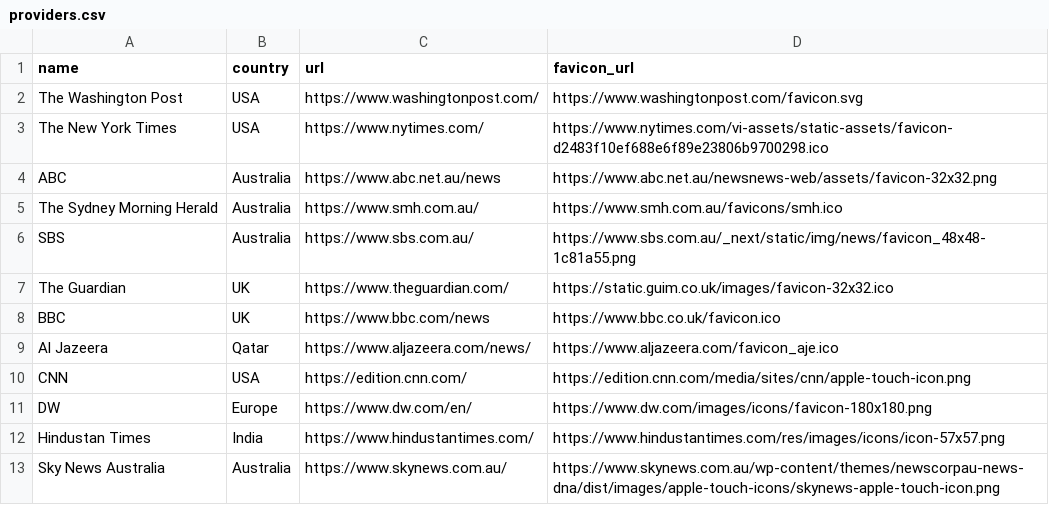
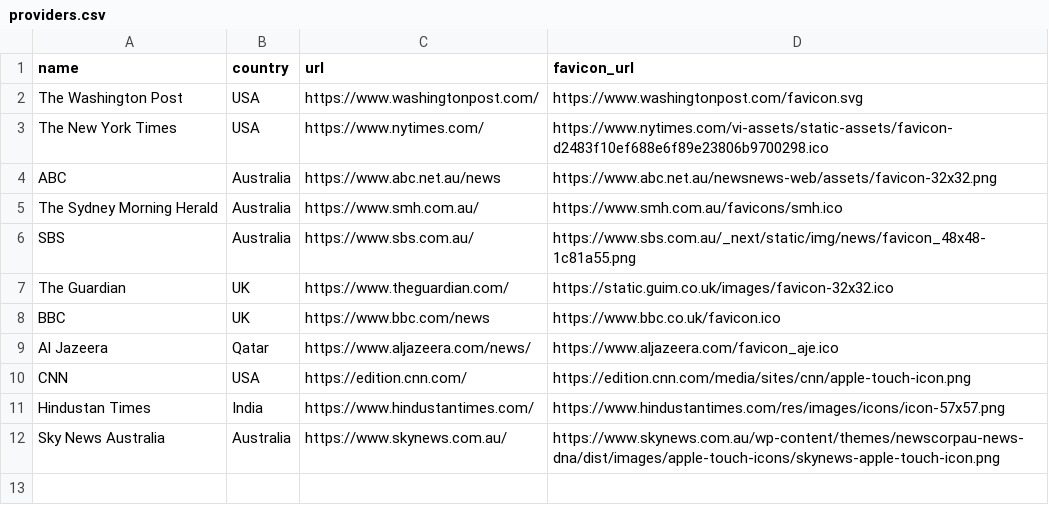
Before and after one commit to iamadamsrepository/newsfeed, a CSV file: db/providers.csv, drawn as a sheet.

```diff
--- a/db/providers.csv
+++ b/db/providers.csv
@@ -10,3 +10,2 @@ Al Jazeera,Qatar,https://www.aljazeera.com/news/,https://www.aljazeera.com/favic
 CNN,USA,https://edition.cnn.com/,https://edition.cnn.com/media/sites/cnn/apple-touch-icon.png
-DW,Europe,https://www.dw.com/en/,https://www.dw.com/images/icons/favicon-180x180.png
 Hindustan Times,India,https://www.hindustantimes.com/,https://www.hindustantimes.com/res/images/icons/icon-57x57.png
```
Also changed, not shown: 6 other files.
